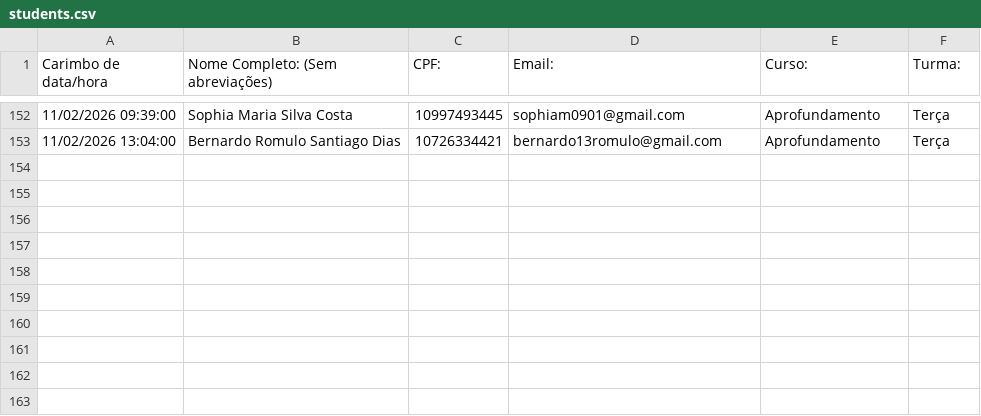
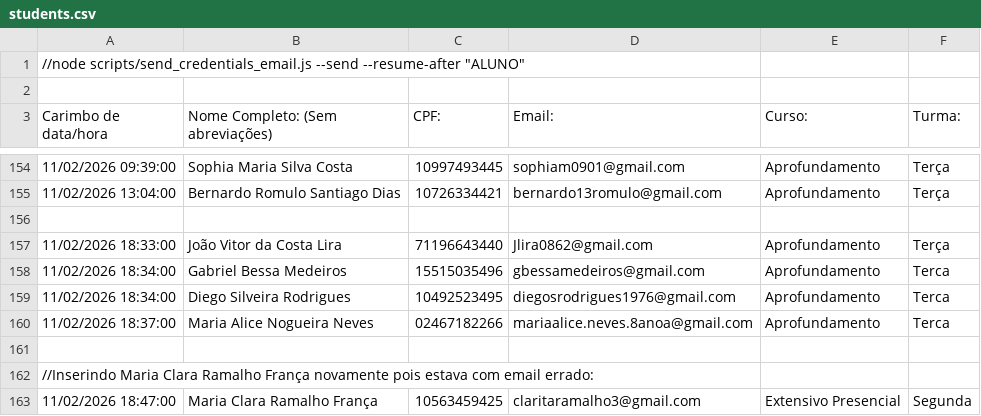
Before and after one commit to TheoNogueiraVirginio/diego_lima_rep, a CSV file: api/students.csv, drawn as a sheet; only a part is shown, gaps mark what is left out; the diff names each change by its address in the sheet, - before the commit and + after, or states it on an @@ line.

Commit message:
new students]

```diff
--- a/api/students.csv
+++ b/api/students.csv
+row 1: //node scripts/send_credentials_email.js --send --resume-after "ALUNO"
+row 2: (empty)
+row 156: (empty)
+row 157: 11/02/2026 18:33:00 | João Vitor da Costa Lira | 71196643440 | Jlira0862@gmail.com | Aprofundamento | Terça
+row 158: 11/02/2026 18:34:00 | Gabriel Bessa Medeiros | 15515035496 | gbessamedeiros@gmail.com | Aprofundamento | Terca
+row 159: 11/02/2026 18:34:00 | Diego Silveira Rodrigues | 10492523495 | diegosrodrigues1976@gmail.com | Aprofundamento | Terca
+row 160: 11/02/2026 18:37:00 | Maria Alice Nogueira Neves | 02467182266 | mariaalice.neves.8anoa@gmail.com | Aprofundamento | Terca
+row 161: (empty)
+row 162: //Inserindo Maria Clara Ramalho França novamente pois estava com email errado:
+row 163: 11/02/2026 18:47:00 | Maria Clara Ramalho França | 10563459425 | claritaramalho3@gmail.com | Extensivo Presencial | Segunda
```
Also changed, not shown: 3 other files.
